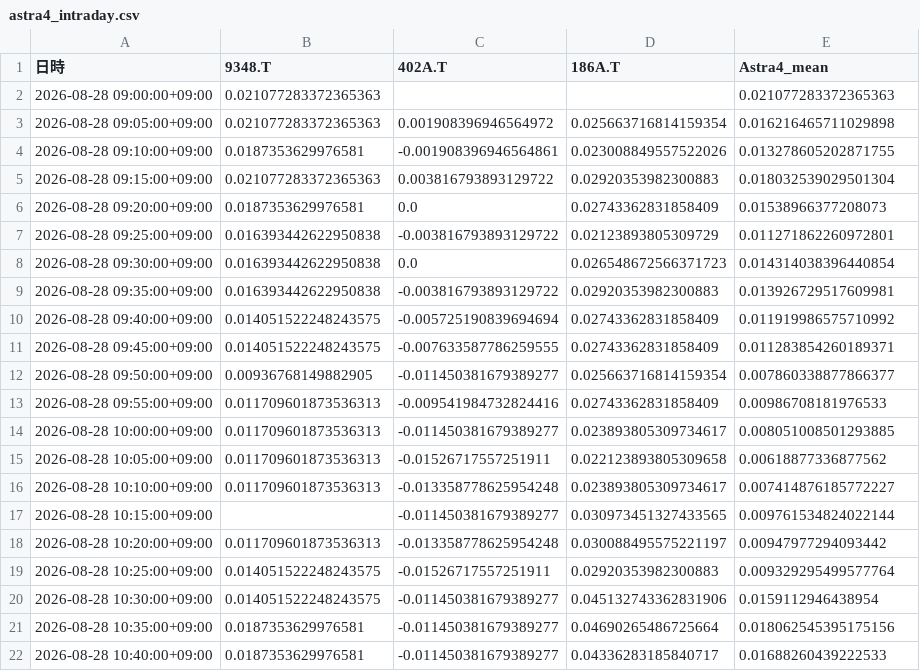
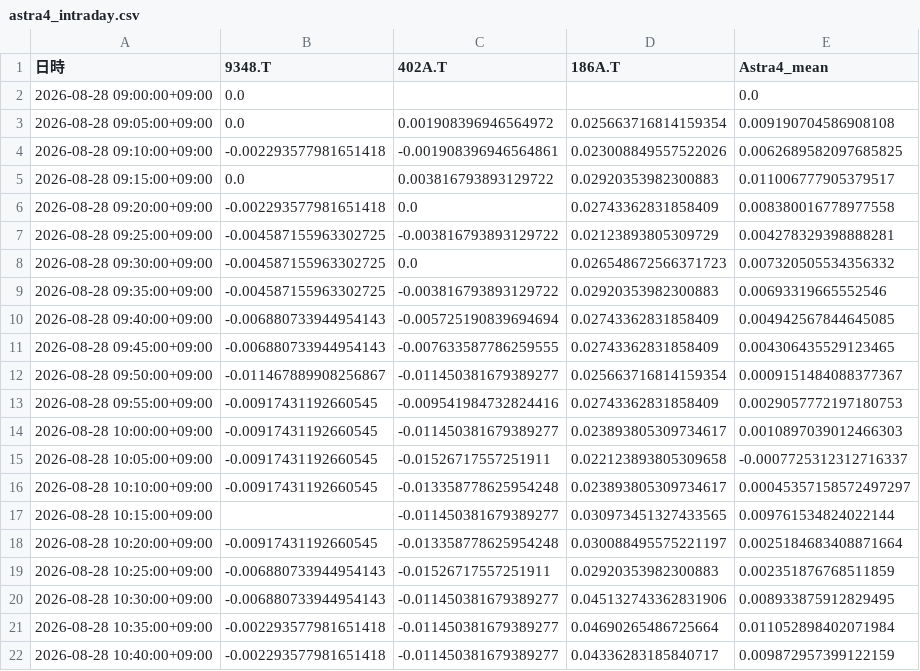
Before and after one commit to SakuraIndex/3_Sakura_Space, a CSV file: docs/outputs/astra4_intraday.csv, drawn as a sheet; only a part is shown; the diff covers the shown part only.

```diff
--- a/docs/outputs/astra4_intraday.csv
+++ b/docs/outputs/astra4_intraday.csv
@@ -1,22 +1,22 @@
 日時,9348.T,402A.T,186A.T,Astra4_mean
-2026-08-28 09:00:00+09:00,0.021077283372365363,,,0.021077283372365363
-2026-08-28 09:05:00+09:00,0.021077283372365363,0.001908396946564972,0.025663716814159354,0.016216465711029898
-2026-08-28 09:10:00+09:00,0.0187353629976581,-0.001908396946564861,0.023008849557522026,0.013278605202871755
-2026-08-28 09:15:00+09:00,0.021077283372365363,0.003816793893129722,0.02920353982300883,0.018032539029501304
-2026-08-28 09:20:00+09:00,0.0187353629976581,0.0,0.02743362831858409,0.01538966377208073
-2026-08-28 09:25:00+09:00,0.016393442622950838,-0.003816793893129722,0.02123893805309729,0.011271862260972801
-2026-08-28 09:30:00+09:00,0.016393442622950838,0.0,0.026548672566371723,0.014314038396440854
-2026-08-28 09:35:00+09:00,0.016393442622950838,-0.003816793893129722,0.02920353982300883,0.013926729517609981
-2026-08-28 09:40:00+09:00,0.014051522248243575,-0.005725190839694694,0.02743362831858409,0.011919986575710992
-2026-08-28 09:45:00+09:00,0.014051522248243575,-0.007633587786259555,0.02743362831858409,0.011283854260189371
-2026-08-28 09:50:00+09:00,0.00936768149882905,-0.011450381679389277,0.025663716814159354,0.007860338877866377
-2026-08-28 09:55:00+09:00,0.011709601873536313,-0.009541984732824416,0.02743362831858409,0.00986708181976533
-2026-08-28 10:00:00+09:00,0.011709601873536313,-0.011450381679389277,0.023893805309734617,0.008051008501293885
-2026-08-28 10:05:00+09:00,0.011709601873536313,-0.01526717557251911,0.022123893805309658,0.00618877336877562
-2026-08-28 10:10:00+09:00,0.011709601873536313,-0.013358778625954248,0.023893805309734617,0.007414876185772227
+2026-08-28 09:00:00+09:00,0.0,,,0.0
+2026-08-28 09:05:00+09:00,0.0,0.001908396946564972,0.025663716814159354,0.009190704586908108
+2026-08-28 09:10:00+09:00,-0.002293577981651418,-0.001908396946564861,0.023008849557522026,0.0062689582097685825
+2026-08-28 09:15:00+09:00,0.0,0.003816793893129722,0.02920353982300883,0.011006777905379517
+2026-08-28 09:20:00+09:00,-0.002293577981651418,0.0,0.02743362831858409,0.008380016778977558
+2026-08-28 09:25:00+09:00,-0.004587155963302725,-0.003816793893129722,0.02123893805309729,0.004278329398888281
+2026-08-28 09:30:00+09:00,-0.004587155963302725,0.0,0.026548672566371723,0.007320505534356332
+2026-08-28 09:35:00+09:00,-0.004587155963302725,-0.003816793893129722,0.02920353982300883,0.00693319665552546
+2026-08-28 09:40:00+09:00,-0.006880733944954143,-0.005725190839694694,0.02743362831858409,0.004942567844645085
+2026-08-28 09:45:00+09:00,-0.006880733944954143,-0.007633587786259555,0.02743362831858409,0.004306435529123465
+2026-08-28 09:50:00+09:00,-0.011467889908256867,-0.011450381679389277,0.025663716814159354,0.0009151484088377367
+2026-08-28 09:55:00+09:00,-0.00917431192660545,-0.009541984732824416,0.02743362831858409,0.0029057772197180753
+2026-08-28 10:00:00+09:00,-0.00917431192660545,-0.011450381679389277,0.023893805309734617,0.0010897039012466303
+2026-08-28 10:05:00+09:00,-0.00917431192660545,-0.01526717557251911,0.022123893805309658,-0.0007725312312716337
+2026-08-28 10:10:00+09:00,-0.00917431192660545,-0.013358778625954248,0.023893805309734617,0.00045357158572497297
 2026-08-28 10:15:00+09:00,,-0.011450381679389277,0.030973451327433565,0.009761534824022144
-2026-08-28 10:20:00+09:00,0.011709601873536313,-0.013358778625954248,0.030088495575221197,0.00947977294093442
-2026-08-28 10:25:00+09:00,0.014051522248243575,-0.01526717557251911,0.02920353982300883,0.009329295499577764
-2026-08-28 10:30:00+09:00,0.014051522248243575,-0.011450381679389277,0.045132743362831906,0.0159112946438954
-2026-08-28 10:35:00+09:00,0.0187353629976581,-0.011450381679389277,0.04690265486725664,0.018062545395175156
-2026-08-28 10:40:00+09:00,0.0187353629976581,-0.011450381679389277,0.04336283185840717,0.01688260439222533
+2026-08-28 10:20:00+09:00,-0.00917431192660545,-0.013358778625954248,0.030088495575221197,0.0025184683408871664
+2026-08-28 10:25:00+09:00,-0.006880733944954143,-0.01526717557251911,0.02920353982300883,0.002351876768511859
+2026-08-28 10:30:00+09:00,-0.006880733944954143,-0.011450381679389277,0.045132743362831906,0.008933875912829495
+2026-08-28 10:35:00+09:00,-0.002293577981651418,-0.011450381679389277,0.04690265486725664,0.011052898402071984
+2026-08-28 10:40:00+09:00,-0.002293577981651418,-0.011450381679389277,0.04336283185840717,0.009872957399122159
```
Also changed, not shown: 86 edited cells elsewhere in this file, docs/outputs/astra4_history.csv, 4 other files.
